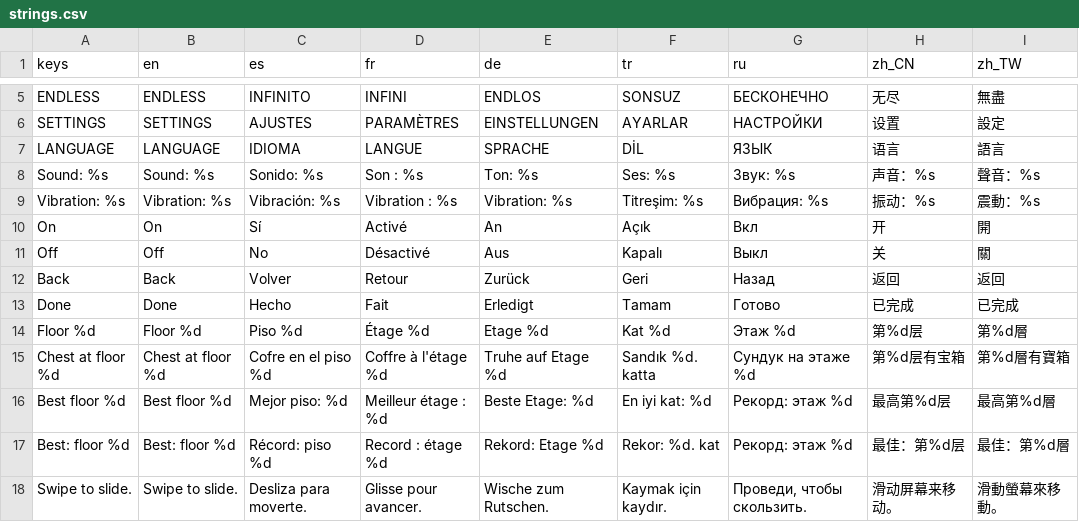
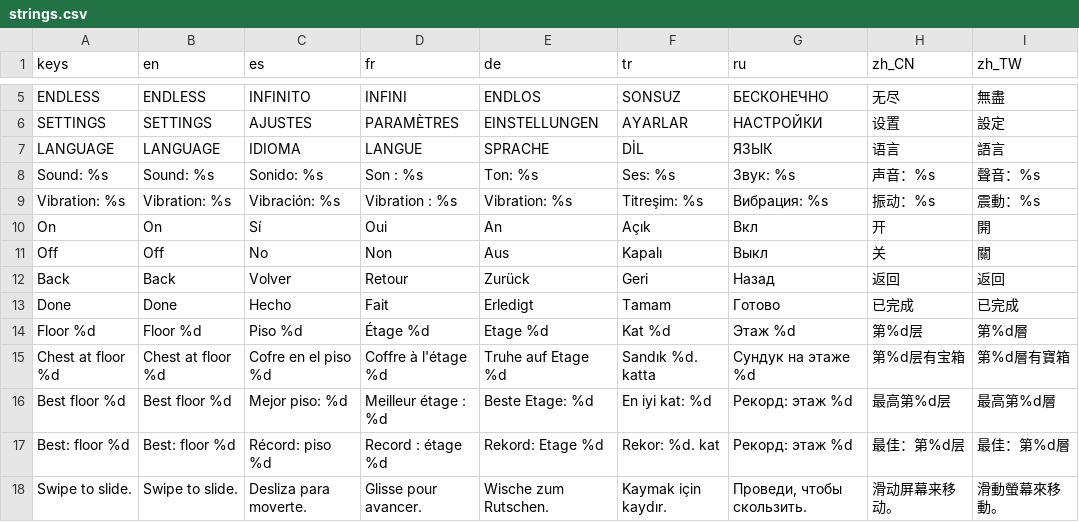
Before and after one commit to erelcaferm/vault-dash, a CSV file: translations/strings.csv, drawn as a sheet; only a part is shown, gaps mark what is left out; the diff covers the shown part only.

```diff
--- a/translations/strings.csv
+++ b/translations/strings.csv
@@ -9,4 +9,4 @@ Sound: %s,Sound: %s,Sonido: %s,Son : %s,Ton: %s,Ses: %s,Звук: %s,声音：%s
 Vibration: %s,Vibration: %s,Vibración: %s,Vibration : %s,Vibration: %s,Titreşim: %s,Вибрация: %s,振动：%s,震動：%s
-On,On,Sí,Activé,An,Açık,Вкл,开,開
-Off,Off,No,Désactivé,Aus,Kapalı,Выкл,关,關
+On,On,Sí,Oui,An,Açık,Вкл,开,開
+Off,Off,No,Non,Aus,Kapalı,Выкл,关,關
 Back,Back,Volver,Retour,Zurück,Geri,Назад,返回,返回
```
Also changed, not shown: 11 added rows and 5 removed rows elsewhere in this file, 11 other files.
